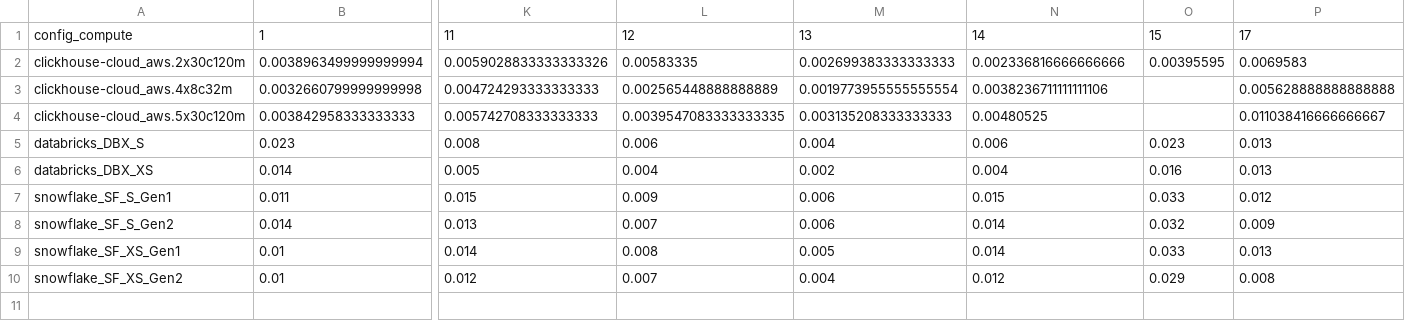
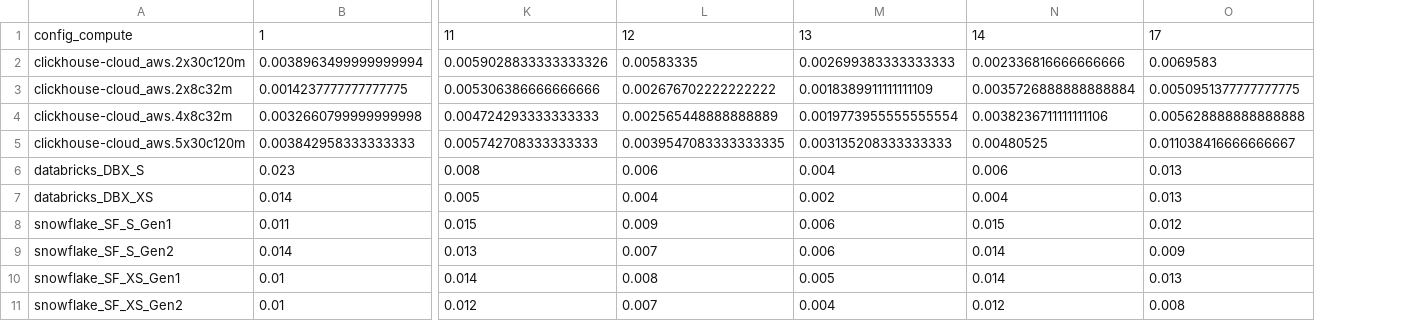
Before and after one commit to sdairs/coffeeshop-benchmark, a CSV file: results_vis/output_plots/table_cost_500m.csv, drawn as a sheet; only a part is shown, gaps mark what is left out; removed rows and columns are numbered as before the commit, all else as after; rows hold the shown columns only; the diff names each change by its address in the sheet, - before the commit and + after, or states it on an @@ line.

```diff
--- a/results_vis/output_plots/table_cost_500m.csv
+++ b/results_vis/output_plots/table_cost_500m.csv
-column O, rows 1-10: 15 | 0.00395595 |  |  | 0.023 | 0.016 | 0.033 | 0.032 | 0.033 | 0.029
+row 3: clickhouse-cloud_aws.2x8c32m | 0.0014237777777777775 | 0.005306386666666666 | 0.002676702222222222 | 0.0018389911111111109 | 0.0035726888888888884 | 0.0050951377777777775
```
Also changed, not shown: results_vis/output_plots/table_cost_1b.csv, results_vis/output_plots/table_results_1b.csv, 14 other files.
